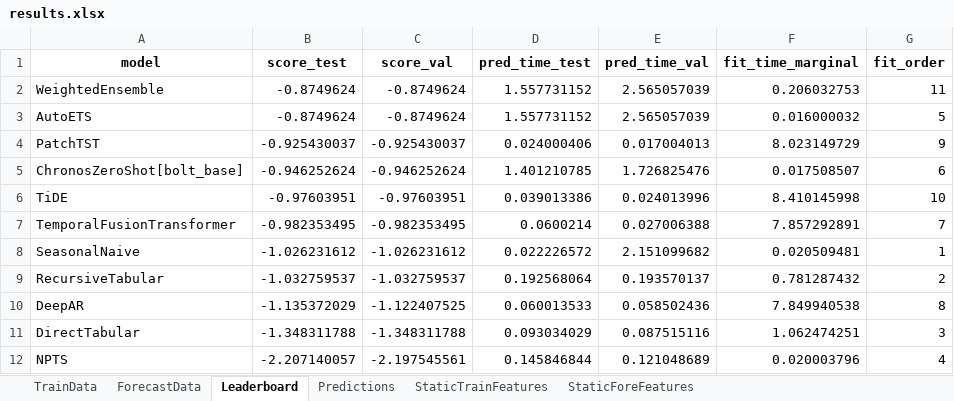
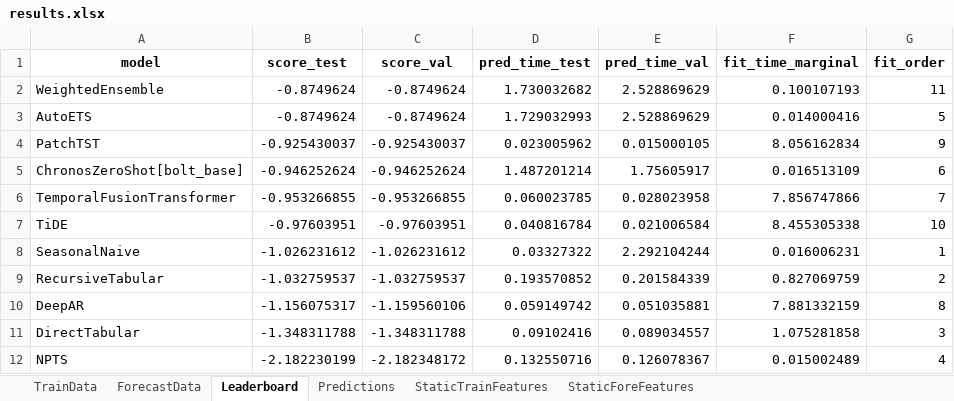
Before and after one commit to mihnin/my_time_series_app, an Excel workbook: results.xlsx, sheet Leaderboard, drawn as a sheet; values as stored, in another font and other column widths than the file's, no borders; removed rows and columns are numbered as before the commit, all else as after; the diff names each change by its address in the sheet, - before the commit and + after, or states it on an @@ line.

```diff
--- a/results.xlsx (sheet Leaderboard)
+++ b/results.xlsx (sheet Leaderboard)
-D2 (pred_time_test): 1.557731152
+D2 (pred_time_test): 1.730032682
-E2:E3 (pred_time_val): 2.565057039
+E2:E3 (pred_time_val): 2.528869629
-F2 (fit_time_marginal): 0.206032753
+F2 (fit_time_marginal): 0.100107193
-D3 (pred_time_test): 1.557731152
+D3 (pred_time_test): 1.729032993
-F3 (fit_time_marginal): 0.016000032
+F3 (fit_time_marginal): 0.014000416
-D4 (pred_time_test): 0.024000406
+D4 (pred_time_test): 0.023005962
-E4 (pred_time_val): 0.017004013
+E4 (pred_time_val): 0.015000105
-F4 (fit_time_marginal): 8.023149729
+F4 (fit_time_marginal): 8.056162834
-D5 (pred_time_test): 1.401210785
+D5 (pred_time_test): 1.487201214
-E5 (pred_time_val): 1.726825476
+E5 (pred_time_val): 1.75605917
-F5 (fit_time_marginal): 0.017508507
+F5 (fit_time_marginal): 0.016513109
+row 6: TemporalFusionTransformer | -0.953266855 | -0.953266855 | 0.060023785 | 0.028023958 | 7.856747866 | 7
-D7 (pred_time_test): 0.039013386
+D7 (pred_time_test): 0.040816784
-E7 (pred_time_val): 0.024013996
+E7 (pred_time_val): 0.021006584
-F7 (fit_time_marginal): 8.410145998
+F7 (fit_time_marginal): 8.455305338
-row 7: TemporalFusionTransformer | -0.982353495 | -0.982353495 | 0.0600214 | 0.027006388 | 7.857292891 | 7
-D8 (pred_time_test): 0.022226572
+D8 (pred_time_test): 0.03327322
-E8 (pred_time_val): 2.151099682
+E8 (pred_time_val): 2.292104244
-F8 (fit_time_marginal): 0.020509481
+F8 (fit_time_marginal): 0.016006231
-D9 (pred_time_test): 0.192568064
+D9 (pred_time_test): 0.193570852
-E9 (pred_time_val): 0.193570137
+E9 (pred_time_val): 0.201584339
-F9 (fit_time_marginal): 0.781287432
+F9 (fit_time_marginal): 0.827069759
-B10 (score_test): -1.135372029
+B10 (score_test): -1.156075317
-C10 (score_val): -1.122407525
+C10 (score_val): -1.159560106
-D10 (pred_time_test): 0.060013533
+D10 (pred_time_test): 0.059149742
-E10 (pred_time_val): 0.058502436
+E10 (pred_time_val): 0.051035881
-F10 (fit_time_marginal): 7.849940538
+F10 (fit_time_marginal): 7.881332159
-D11 (pred_time_test): 0.093034029
+D11 (pred_time_test): 0.09102416
-E11 (pred_time_val): 0.087515116
+E11 (pred_time_val): 0.089034557
-F11 (fit_time_marginal): 1.062474251
+F11 (fit_time_marginal): 1.075281858
-B12 (score_test): -2.207140057
+B12 (score_test): -2.182230199
-C12 (score_val): -2.197545561
+C12 (score_val): -2.182348172
-D12 (pred_time_test): 0.145846844
+D12 (pred_time_test): 0.132550716
-E12 (pred_time_val): 0.121048689
+E12 (pred_time_val): 0.126078367
-F12 (fit_time_marginal): 0.020003796
+F12 (fit_time_marginal): 0.015002489
```
Also changed, not shown: sheet Predictions, 5 other files.
